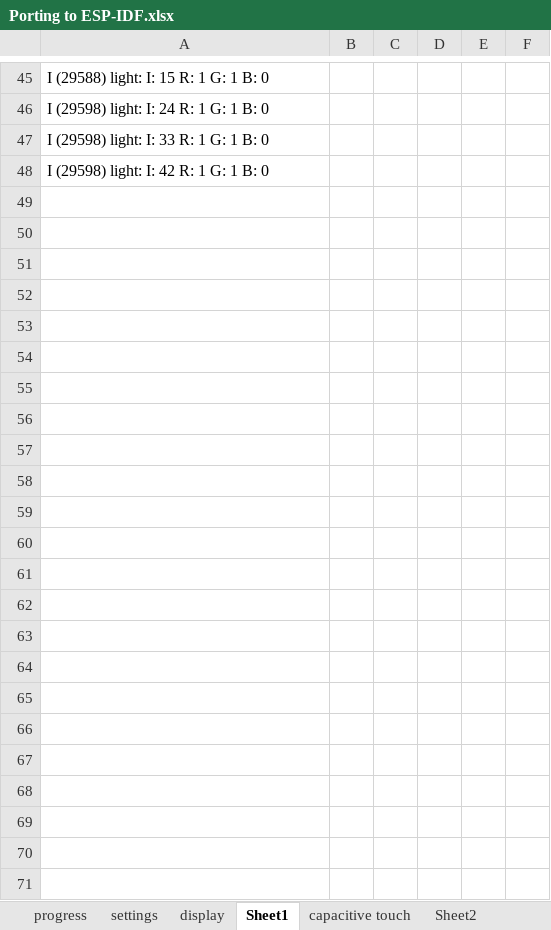
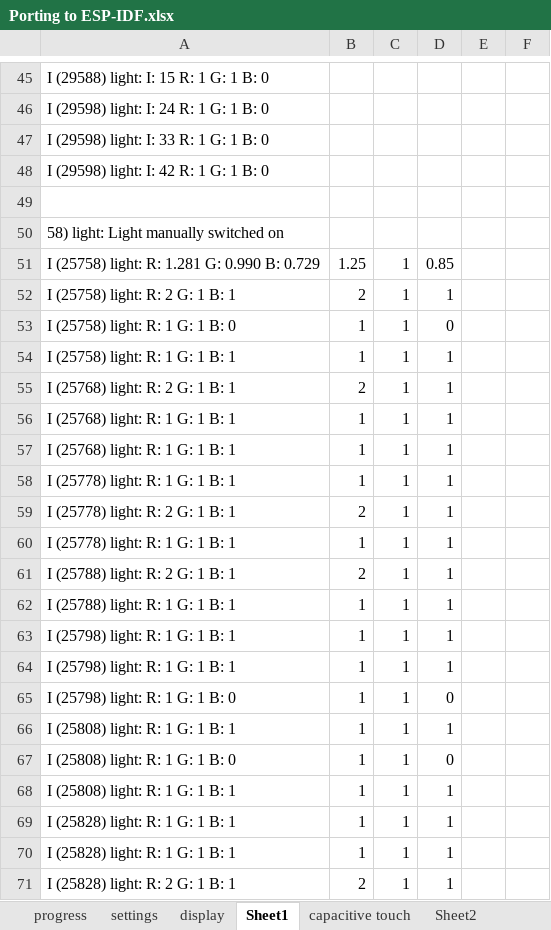
Before and after one commit to henkjannl/BedClock, an Excel workbook: 04_Software/Porting to ESP-IDF.xlsx, sheet Sheet1, drawn as a sheet; only a part is shown, gaps mark what is left out; values as stored, in another font and other column widths than the file's, no borders; the diff covers the shown part only; the diff names each change by its address in the sheet, - before the commit and + after, or states it on an @@ line.

Commit message:
Random fraction of LED value improved

```diff
--- a/04_Software/Porting to ESP-IDF.xlsx (sheet Sheet1)
+++ b/04_Software/Porting to ESP-IDF.xlsx (sheet Sheet1)
+row 49: (empty)
+row 50: 58) light: Light manually switched on
+row 51: I (25758) light: R: 1.281 G: 0.990 B: 0.729 | 1.25 | 1 | 0.85
+row 52: I (25758) light: R: 2 G: 1 B: 1 | 2 | 1 | 1
+row 53: I (25758) light: R: 1 G: 1 B: 0 | 1 | 1 | 0
+row 54: I (25758) light: R: 1 G: 1 B: 1 | 1 | 1 | 1
+row 55: I (25768) light: R: 2 G: 1 B: 1 | 2 | 1 | 1
+row 56: I (25768) light: R: 1 G: 1 B: 1 | 1 | 1 | 1
+row 57: I (25768) light: R: 1 G: 1 B: 1 | 1 | 1 | 1
+row 58: I (25778) light: R: 1 G: 1 B: 1 | 1 | 1 | 1
+row 59: I (25778) light: R: 2 G: 1 B: 1 | 2 | 1 | 1
+row 60: I (25778) light: R: 1 G: 1 B: 1 | 1 | 1 | 1
+row 61: I (25788) light: R: 2 G: 1 B: 1 | 2 | 1 | 1
+row 62: I (25788) light: R: 1 G: 1 B: 1 | 1 | 1 | 1
+row 63: I (25798) light: R: 1 G: 1 B: 1 | 1 | 1 | 1
+row 64: I (25798) light: R: 1 G: 1 B: 1 | 1 | 1 | 1
+row 65: I (25798) light: R: 1 G: 1 B: 0 | 1 | 1 | 0
+row 66: I (25808) light: R: 1 G: 1 B: 1 | 1 | 1 | 1
+row 67: I (25808) light: R: 1 G: 1 B: 0 | 1 | 1 | 0
+row 68: I (25808) light: R: 1 G: 1 B: 1 | 1 | 1 | 1
+row 69: I (25828) light: R: 1 G: 1 B: 1 | 1 | 1 | 1
+row 70: I (25828) light: R: 1 G: 1 B: 1 | 1 | 1 | 1
+row 71: I (25828) light: R: 2 G: 1 B: 1 | 2 | 1 | 1
```
Also changed, not shown: 20 edited cells elsewhere in this sheet, 5 other files.
